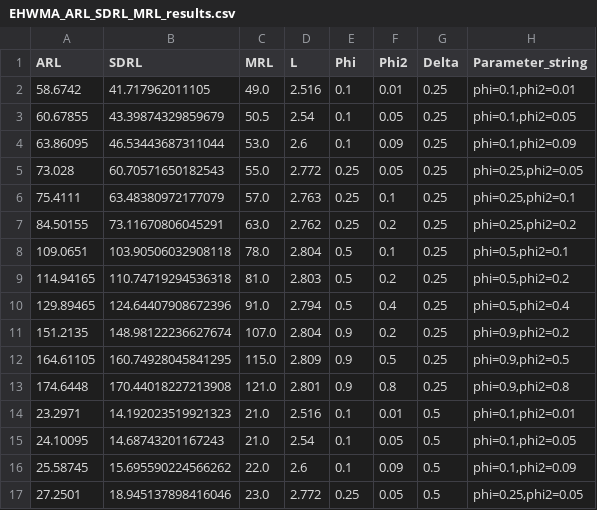
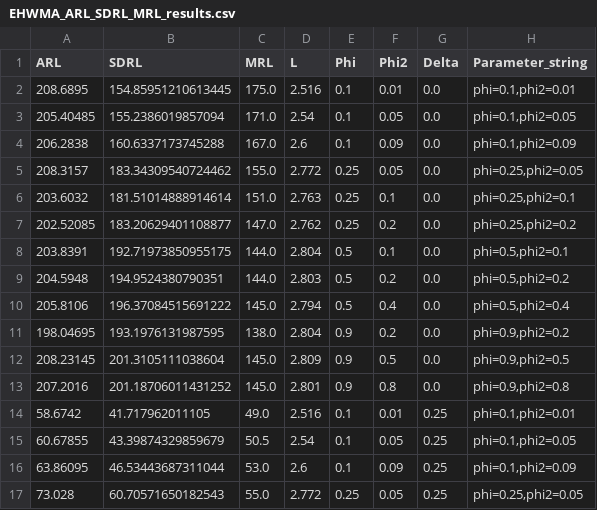
Before and after one commit to Luke-Pieters/Masters_research, a CSV file: results/univariate_results/EHWMA_ARL_SDRL_MRL_results.csv, drawn as a sheet; only a part is shown; the shorter side is filled out with more unchanged rows.

```diff
--- a/results/univariate_results/EHWMA_ARL_SDRL_MRL_results.csv
+++ b/results/univariate_results/EHWMA_ARL_SDRL_MRL_results.csv
@@ -1,2 +1,14 @@
 ARL,SDRL,MRL,L,Phi,Phi2,Delta,Parameter_string
+208.6895,154.85951210613445,175.0,2.516,0.1,0.01,0.0,"phi=0.1,phi2=0.01"
+205.40485,155.2386019857094,171.0,2.54,0.1,0.05,0.0,"phi=0.1,phi2=0.05"
+206.2838,160.6337173745288,167.0,2.6,0.1,0.09,0.0,"phi=0.1,phi2=0.09"
+208.3157,183.34309540724462,155.0,2.772,0.25,0.05,0.0,"phi=0.25,phi2=0.05"
+203.6032,181.51014888914614,151.0,2.763,0.25,0.1,0.0,"phi=0.25,phi2=0.1"
+202.52085,183.20629401108877,147.0,2.762,0.25,0.2,0.0,"phi=0.25,phi2=0.2"
+203.8391,192.71973850955175,144.0,2.804,0.5,0.1,0.0,"phi=0.5,phi2=0.1"
+204.5948,194.9524380790351,144.0,2.803,0.5,0.2,0.0,"phi=0.5,phi2=0.2"
+205.8106,196.37084515691222,145.0,2.794,0.5,0.4,0.0,"phi=0.5,phi2=0.4"
+198.04695,193.1976131987595,138.0,2.804,0.9,0.2,0.0,"phi=0.9,phi2=0.2"
+208.23145,201.3105111038604,145.0,2.809,0.9,0.5,0.0,"phi=0.9,phi2=0.5"
+207.2016,201.18706011431252,145.0,2.801,0.9,0.8,0.0,"phi=0.9,phi2=0.8"
 58.6742,41.717962011105,49.0,2.516,0.1,0.01,0.25,"phi=0.1,phi2=0.01"
```
Also changed, not shown: results/univariate_results/EEWMA_ARL_SDRL_MRL_results.csv, results/univariate_results/EWMA_ARL_SDRL_MRL_results.csv, 11 other files.
